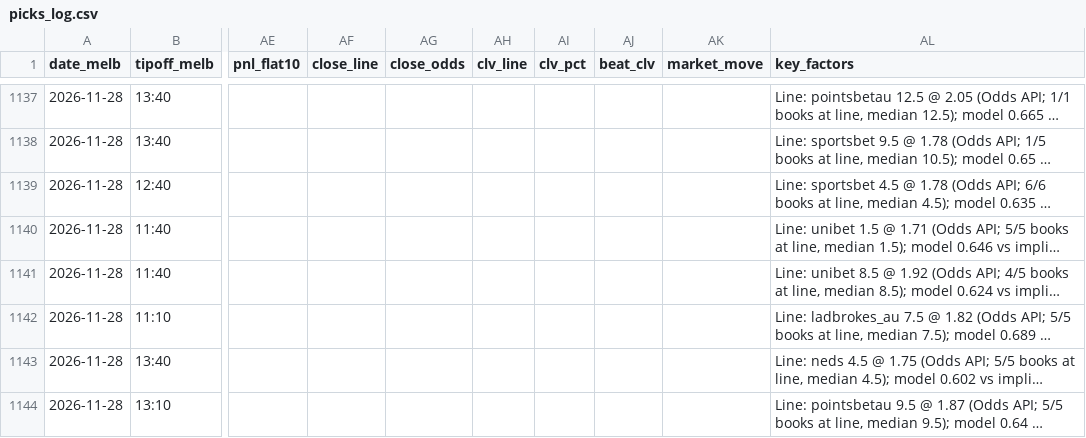
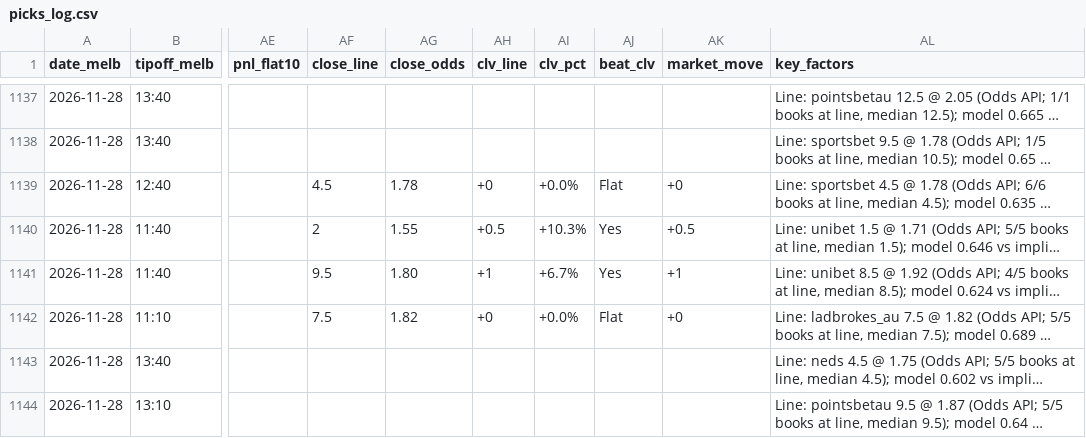
Before and after one commit to darcyedmiston/nba-odds, a CSV file: model/picks_log.csv, drawn as a sheet; only a part is shown, gaps mark what is left out; long unchanged cells end in …; the diff covers the shown part only; the diff names each change by its address in the sheet, - before the commit and + after, or states it on an @@ line.

```diff
--- a/model/picks_log.csv
+++ b/model/picks_log.csv
-AF1139 (close_line): (empty)
+AF1139 (close_line): 4.5
-AG1139 (close_odds): (empty)
+AG1139 (close_odds): 1.78
-AH1139 (clv_line): (empty)
+AH1139 (clv_line): +0
-AI1139 (clv_pct): (empty)
+AI1139 (clv_pct): +0.0%
-AJ1139 (beat_clv): (empty)
+AJ1139 (beat_clv): Flat
-AK1139 (market_move): (empty)
+AK1139 (market_move): +0
-AF1140 (close_line): (empty)
+AF1140 (close_line): 2
-AG1140 (close_odds): (empty)
+AG1140 (close_odds): 1.55
-AH1140 (clv_line): (empty)
+AH1140 (clv_line): +0.5
-AI1140 (clv_pct): (empty)
+AI1140 (clv_pct): +10.3%
-AJ1140:AJ1141 (beat_clv): (empty)
+AJ1140:AJ1141 (beat_clv): Yes
-AK1140 (market_move): (empty)
+AK1140 (market_move): +0.5
-AF1141 (close_line): (empty)
+AF1141 (close_line): 9.5
-AG1141 (close_odds): (empty)
+AG1141 (close_odds): 1.80
-AH1141 (clv_line): (empty)
+AH1141 (clv_line): +1
-AI1141 (clv_pct): (empty)
+AI1141 (clv_pct): +6.7%
-AK1141 (market_move): (empty)
+AK1141 (market_move): +1
-AF1142 (close_line): (empty)
+AF1142 (close_line): 7.5
-AG1142 (close_odds): (empty)
+AG1142 (close_odds): 1.82
-AH1142 (clv_line): (empty)
+AH1142 (clv_line): +0
-AI1142 (clv_pct): (empty)
+AI1142 (clv_pct): +0.0%
-AJ1142 (beat_clv): (empty)
+AJ1142 (beat_clv): Flat
-AK1142 (market_move): (empty)
+AK1142 (market_move): +0
```
Also changed, not shown: 71 edited cells elsewhere in this file, 6 other files.
